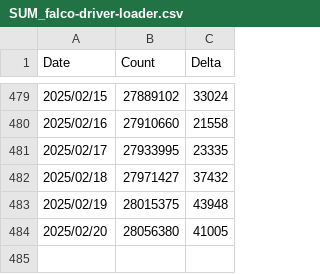
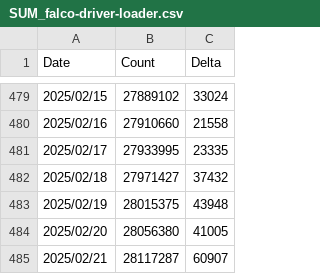
Before and after one commit to Issif/docker-pulls-scraper, a CSV file: data/SUM_falco-driver-loader.csv, drawn as a sheet; only a part is shown, gaps mark what is left out; the diff names each change by its address in the sheet, - before the commit and + after, or states it on an @@ line.

```diff
--- a/data/SUM_falco-driver-loader.csv
+++ b/data/SUM_falco-driver-loader.csv
+row 485: 2025/02/21 | 28117287 | 60907
```
Also changed, not shown: data/SUM_falco.csv, data/falcosecurity_falco-driver-loader.csv, 37 other files.
